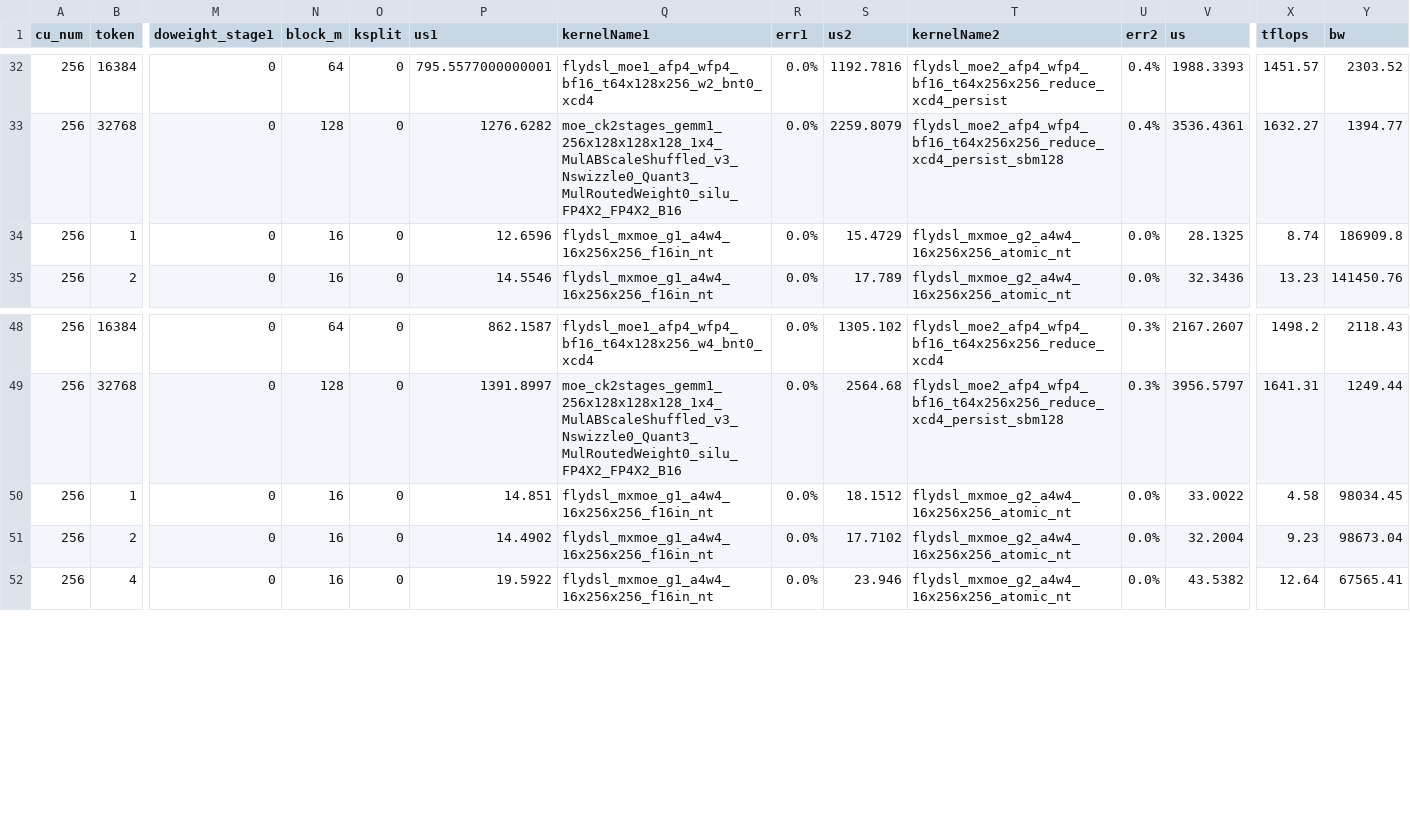
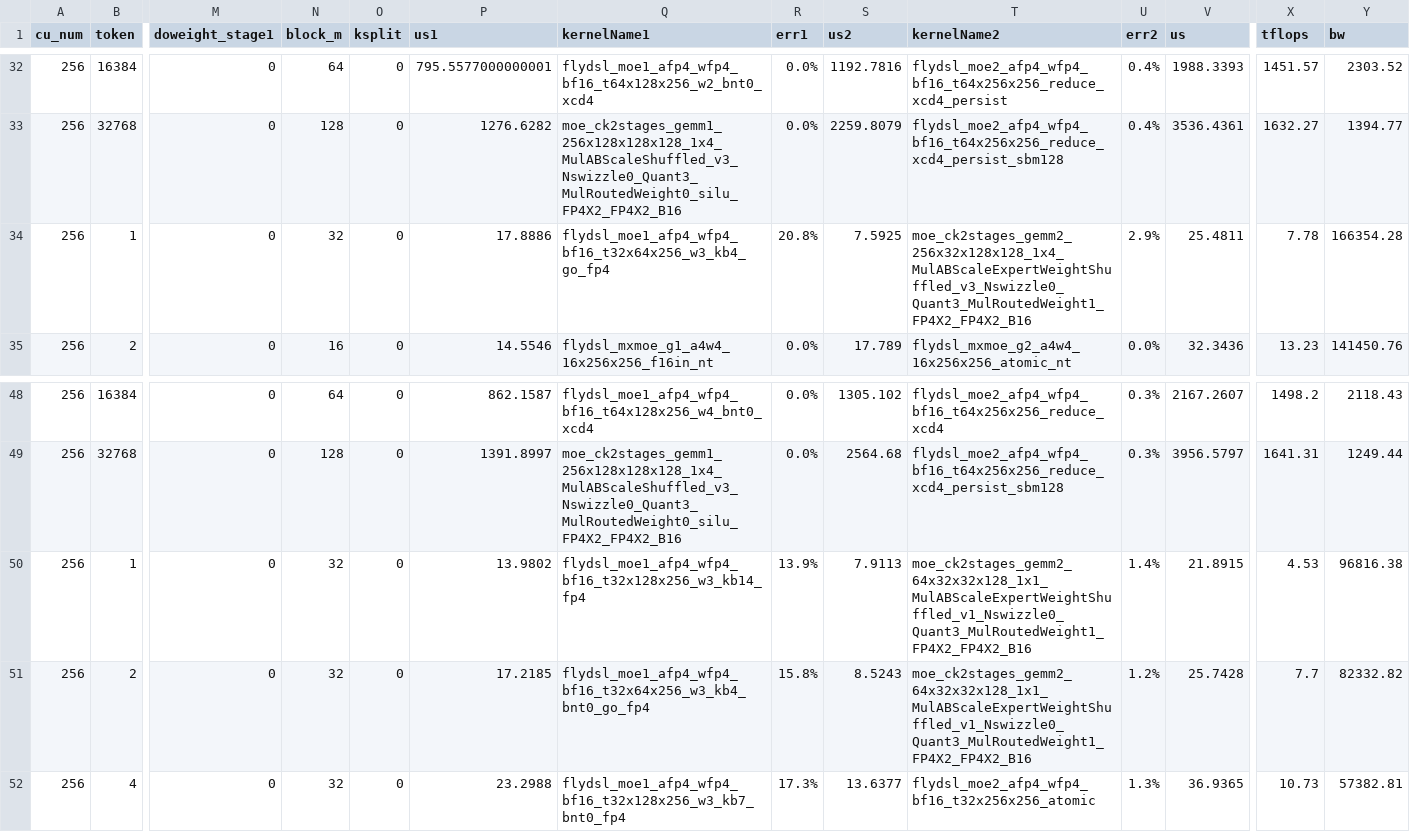
Before and after one commit to yuychang/aiter, a CSV file: aiter/configs/model_configs/kimik2_fp4_tuned_fmoe.csv, drawn as a sheet; only a part is shown, gaps mark what is left out; the diff covers the shown part only; the diff names each change by its address in the sheet, - before the commit and + after, or states it on an @@ line.

```diff
--- a/aiter/configs/model_configs/kimik2_fp4_tuned_fmoe.csv
+++ b/aiter/configs/model_configs/kimik2_fp4_tuned_fmoe.csv
-N34 (block_m): 16
+N34 (block_m): 32
-P34 (us1): 12.6596
+P34 (us1): 17.8886
-Q34 (kernelName1): flydsl_mxmoe_g1_a4w4_16x256x256_f16in_nt
+Q34 (kernelName1): flydsl_moe1_afp4_wfp4_bf16_t32x64x256_w3_kb4_go_fp4
-R34 (err1): 0.0%
+R34 (err1): 20.8%
-S34 (us2): 15.4729
+S34 (us2): 7.5925
-T34 (kernelName2): flydsl_mxmoe_g2_a4w4_16x256x256_atomic_nt
+T34 (kernelName2): moe_ck2stages_gemm2_256x32x128x128_1x4_MulABScaleExpertWeightShuffled_v3_Nswizzle0_Quant3_MulRoutedWeight1_FP4X2_FP4X2_B16
-U34 (err2): 0.0%
+U34 (err2): 2.9%
-V34 (us): 28.1325
+V34 (us): 25.4811
-X34 (tflops): 8.74
+X34 (tflops): 7.78
-Y34 (bw): 186909.8
+Y34 (bw): 166354.28
-N50:N52 (block_m): 16
+N50:N52 (block_m): 32
-P50 (us1): 14.851
+P50 (us1): 13.9802
-Q50 (kernelName1): flydsl_mxmoe_g1_a4w4_16x256x256_f16in_nt
+Q50 (kernelName1): flydsl_moe1_afp4_wfp4_bf16_t32x128x256_w3_kb14_fp4
-R50 (err1): 0.0%
+R50 (err1): 13.9%
-S50 (us2): 18.1512
+S50 (us2): 7.9113
-T50:T51 (kernelName2): flydsl_mxmoe_g2_a4w4_16x256x256_atomic_nt
+T50:T51 (kernelName2): moe_ck2stages_gemm2_64x32x32x128_1x1_MulABScaleExpertWeightShuffled_v1_Nswizzle0_Quant3_MulRoutedWeight1_FP4X2_FP4X2_B16
-U50 (err2): 0.0%
+U50 (err2): 1.4%
-V50 (us): 33.0022
+V50 (us): 21.8915
-X50 (tflops): 4.58
+X50 (tflops): 4.53
-Y50 (bw): 98034.45
+Y50 (bw): 96816.38
-P51 (us1): 14.4902
+P51 (us1): 17.2185
-Q51 (kernelName1): flydsl_mxmoe_g1_a4w4_16x256x256_f16in_nt
+Q51 (kernelName1): flydsl_moe1_afp4_wfp4_bf16_t32x64x256_w3_kb4_bnt0_go_fp4
-R51 (err1): 0.0%
+R51 (err1): 15.8%
-S51 (us2): 17.7102
+S51 (us2): 8.5243
-U51 (err2): 0.0%
+U51 (err2): 1.2%
-V51 (us): 32.2004
+V51 (us): 25.7428
-X51 (tflops): 9.23
+X51 (tflops): 7.7
-Y51 (bw): 98673.04
+Y51 (bw): 82332.82
-P52 (us1): 19.5922
+P52 (us1): 23.2988
-Q52 (kernelName1): flydsl_mxmoe_g1_a4w4_16x256x256_f16in_nt
+Q52 (kernelName1): flydsl_moe1_afp4_wfp4_bf16_t32x128x256_w3_kb7_bnt0_fp4
-R52 (err1): 0.0%
+R52 (err1): 17.3%
-S52 (us2): 23.946
+S52 (us2): 13.6377
-T52 (kernelName2): flydsl_mxmoe_g2_a4w4_16x256x256_atomic_nt
+T52 (kernelName2): flydsl_moe2_afp4_wfp4_bf16_t32x256x256_atomic
-U52 (err2): 0.0%
+U52 (err2): 1.3%
-V52 (us): 43.5382
+V52 (us): 36.9365
-X52 (tflops): 12.64
+X52 (tflops): 10.73
-Y52 (bw): 67565.41
+Y52 (bw): 57382.81
```
Also changed, not shown: 18 edited cells elsewhere in this file.
